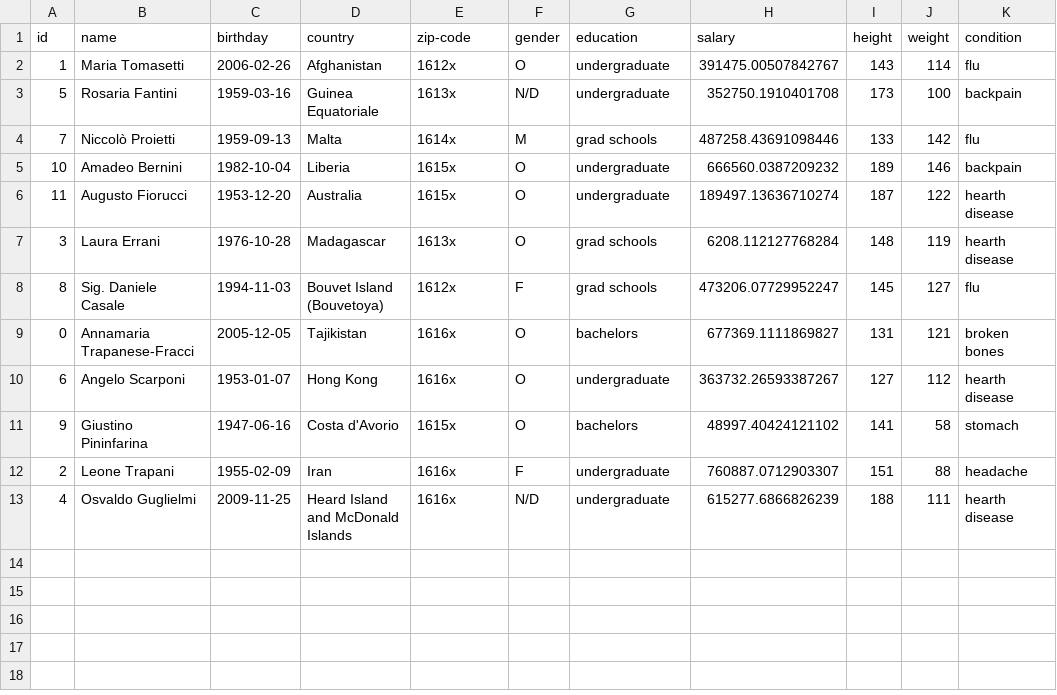
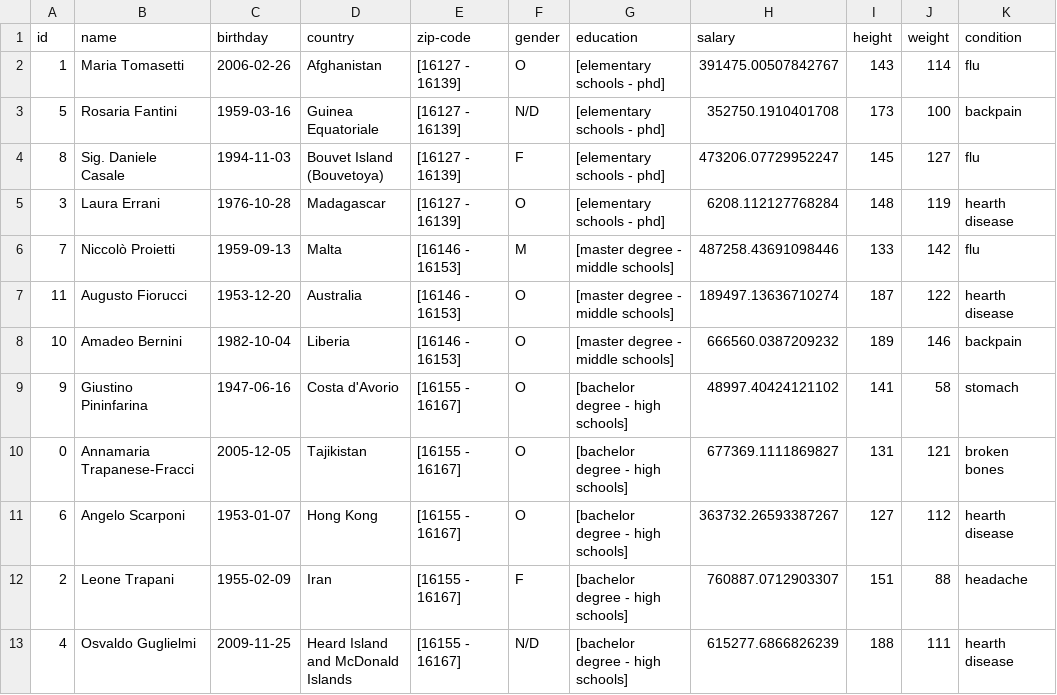
Before and after one commit to alesime02/Mondrian-Project, a CSV file: dataset-anonimized.csv, drawn as a sheet.

```diff
--- a/dataset-anonimized.csv
+++ b/dataset-anonimized.csv
@@ -1,13 +1,13 @@
 id,name,birthday,country,zip-code,gender,education,salary,height,weight,condition
-1,Maria Tomasetti,2006-02-26,Afghanistan,1612x,O,undergraduate,391475.00507842767,143,114,flu
-5,Rosaria Fantini,1959-03-16,Guinea Equatoriale,1613x,N/D,undergraduate,352750.1910401708,173,100,backpain
-7,Niccolò Proietti,1959-09-13,Malta,1614x,M,grad schools,487258.43691098446,133,142,flu
-10,Amadeo Bernini,1982-10-04,Liberia,1615x,O,undergraduate,666560.0387209232,189,146,backpain
-11,Augusto Fiorucci,1953-12-20,Australia,1615x,O,undergraduate,189497.13636710274,187,122,hearth disease
-3,Laura Errani,1976-10-28,Madagascar,1613x,O,grad schools,6208.112127768284,148,119,hearth disease
-8,Sig. Daniele Casale,1994-11-03,Bouvet Island (Bouvetoya),1612x,F,grad schools,473206.07729952247,145,127,flu
-0,Annamaria Trapanese-Fracci,2005-12-05,Tajikistan,1616x,O,bachelors,677369.1111869827,131,121,broken bones
-6,Angelo Scarponi,1953-01-07,Hong Kong,1616x,O,undergraduate,363732.26593387267,127,112,hearth disease
-9,Giustino Pininfarina,1947-06-16,Costa d'Avorio,1615x,O,bachelors,48997.40424121102,141,58,stomach
-2,Leone Trapani,1955-02-09,Iran,1616x,F,undergraduate,760887.0712903307,151,88,headache
-4,Osvaldo Guglielmi,2009-11-25,Heard Island and McDonald Islands,1616x,N/D,undergraduate,615277.6866826239,188,111,hearth disease
+1,Maria Tomasetti,2006-02-26,Afghanistan,[16127 - 16139],O,[elementary schools - phd],391475.00507842767,143,114,flu
+5,Rosaria Fantini,1959-03-16,Guinea Equatoriale,[16127 - 16139],N/D,[elementary schools - phd],352750.1910401708,173,100,backpain
+8,Sig. Daniele Casale,1994-11-03,Bouvet Island (Bouvetoya),[16127 - 16139],F,[elementary schools - phd],473206.07729952247,145,127,flu
+3,Laura Errani,1976-10-28,Madagascar,[16127 - 16139],O,[elementary schools - phd],6208.112127768284,148,119,hearth disease
+7,Niccolò Proietti,1959-09-13,Malta,[16146 - 16153],M,[master degree - middle schools],487258.43691098446,133,142,flu
+11,Augusto Fiorucci,1953-12-20,Australia,[16146 - 16153],O,[master degree - middle schools],189497.13636710274,187,122,hearth disease
+10,Amadeo Bernini,1982-10-04,Liberia,[16146 - 16153],O,[master degree - middle schools],666560.0387209232,189,146,backpain
+9,Giustino Pininfarina,1947-06-16,Costa d'Avorio,[16155 - 16167],O,[bachelor degree - high schools],48997.40424121102,141,58,stomach
+0,Annamaria Trapanese-Fracci,2005-12-05,Tajikistan,[16155 - 16167],O,[bachelor degree - high schools],677369.1111869827,131,121,broken bones
+6,Angelo Scarponi,1953-01-07,Hong Kong,[16155 - 16167],O,[bachelor degree - high schools],363732.26593387267,127,112,hearth disease
+2,Leone Trapani,1955-02-09,Iran,[16155 - 16167],F,[bachelor degree - high schools],760887.0712903307,151,88,headache
+4,Osvaldo Guglielmi,2009-11-25,Heard Island and McDonald Islands,[16155 - 16167],N/D,[bachelor degree - high schools],615277.6866826239,188,111,hearth disease
```
Also changed, not shown: 2 other files.
